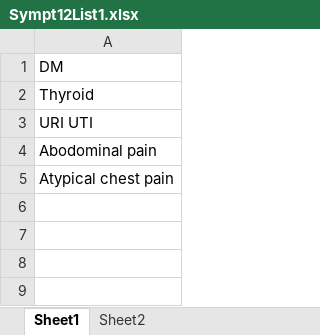
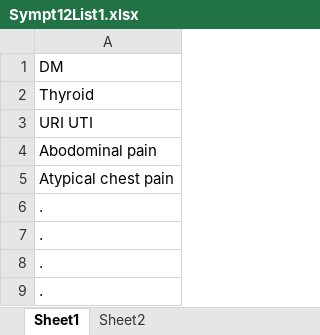
Before and after one commit to MigoJJ/VioletBlue, an Excel workbook: src/je/panse/doro/aeternum/dataxlsx/Sympt12List1.xlsx, sheet Sheet1, drawn as a sheet; values as stored, in another font and other column widths than the file's, no borders; the diff names each change by its address in the sheet, - before the commit and + after, or states it on an @@ line.

```diff
--- a/src/je/panse/doro/aeternum/dataxlsx/Sympt12List1.xlsx (sheet Sheet1)
+++ b/src/je/panse/doro/aeternum/dataxlsx/Sympt12List1.xlsx (sheet Sheet1)
+row 6: .
+row 7: .
+row 8: .
+row 9: .
```
Also changed, not shown: sheet Sheet2, src/je/panse/doro/aeternum/dataxlsx/Plan9List.xlsx, 16 other files.
